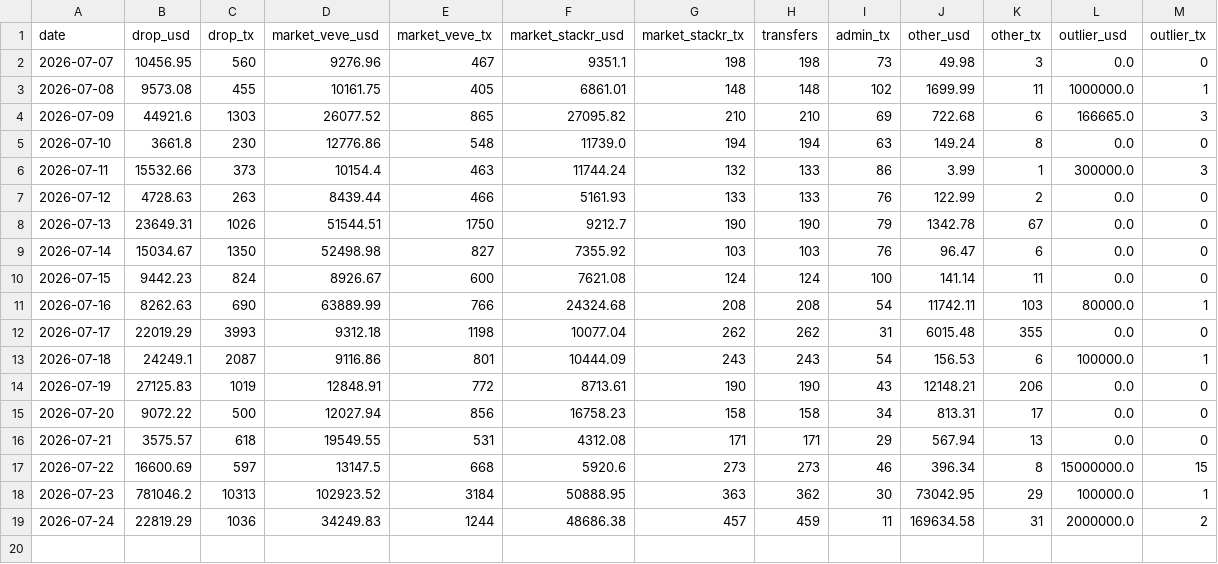
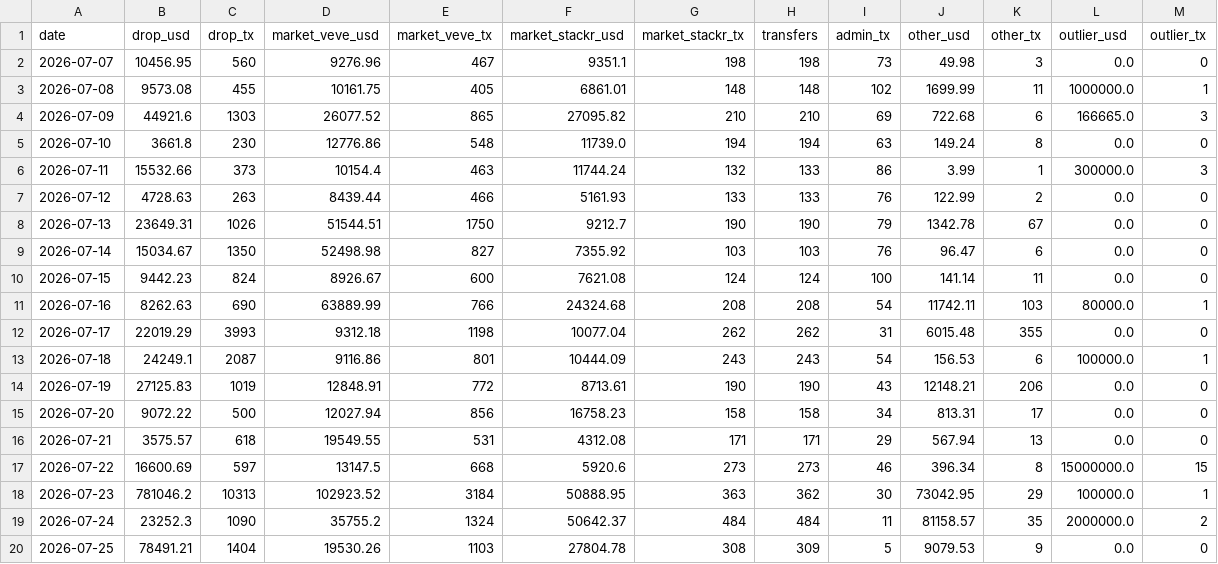
Before and after one commit to VeVePreda/scrapeur-veve, a CSV file: data/veve_tx_daily.csv, drawn as a sheet.

```diff
--- a/data/veve_tx_daily.csv
+++ b/data/veve_tx_daily.csv
@@ -18,2 +18,3 @@ date,drop_usd,drop_tx,market_veve_usd,market_veve_tx,market_stackr_usd,market_st
 2026-07-23,781046.2,10313,102923.52,3184,50888.95,363,362,30,73042.95,29,100000.0,1
-2026-07-24,22819.29,1036,34249.83,1244,48686.38,457,459,11,169634.58,31,2000000.0,2
+2026-07-24,23252.3,1090,35755.2,1324,50642.37,484,484,11,81158.57,35,2000000.0,2
+2026-07-25,78491.21,1404,19530.26,1103,27804.78,308,309,5,9079.53,9,0.0,0
```
